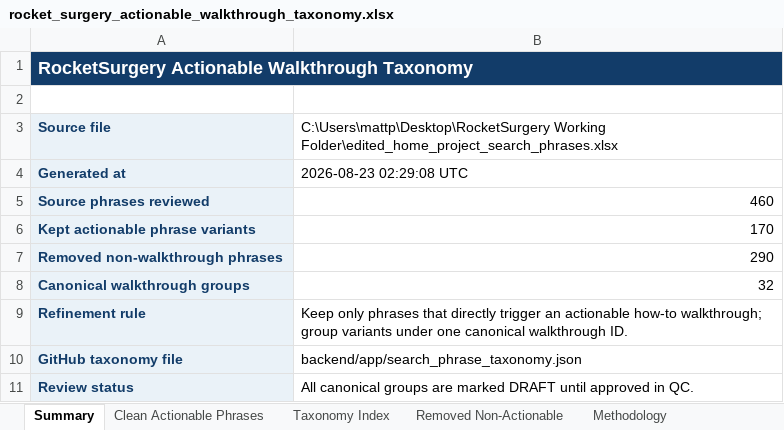
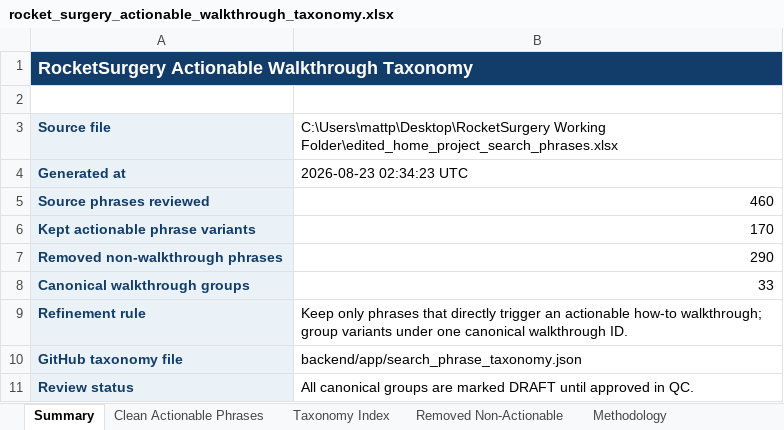
Before and after one commit to mattpower-ux/rocketsurgery, an Excel workbook: outputs/search_phrase_taxonomy/rocket_surgery_actionable_walkthrough_taxonomy.xlsx, sheet Summary, drawn as a sheet; values as stored, in another font and other column widths than the file's, no borders; the diff names each change by its address in the sheet, - before the commit and + after, or states it on an @@ line.

```diff
--- a/outputs/search_phrase_taxonomy/rocket_surgery_actionable_walkthrough_taxonomy.xlsx (sheet Summary)
+++ b/outputs/search_phrase_taxonomy/rocket_surgery_actionable_walkthrough_taxonomy.xlsx (sheet Summary)
-B4: 2026-08-23 02:29:08 UTC
+B4: 2026-08-23 02:34:23 UTC
-B8: 32
+B8: 33
```
Also changed, not shown: sheet Taxonomy Index, 6 other files.
